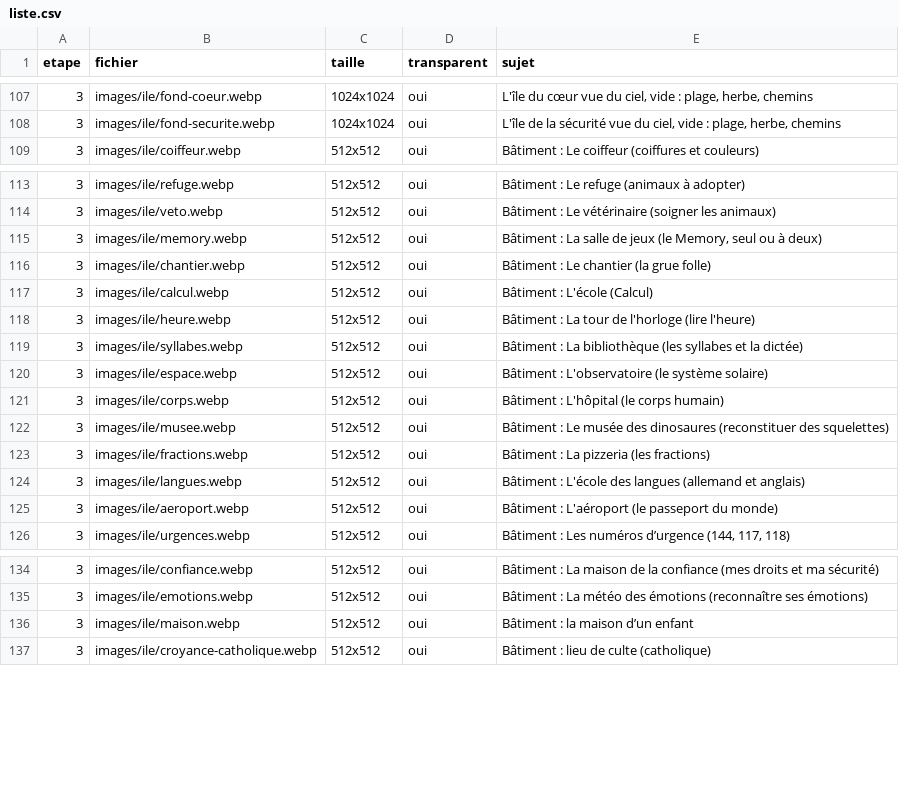
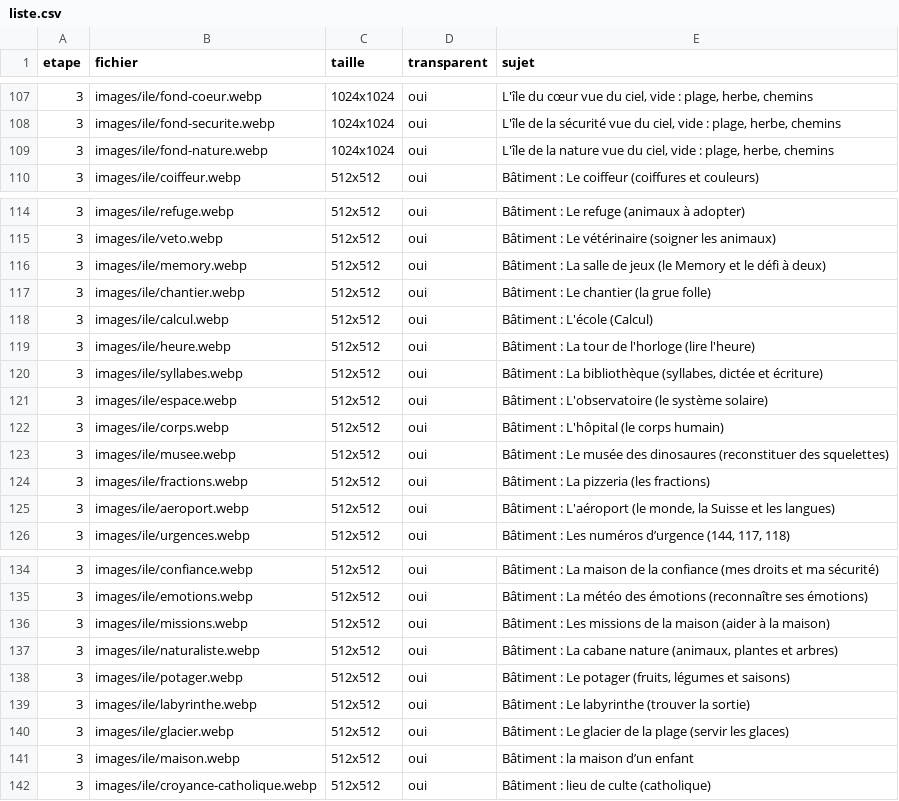
Before and after one commit to alielrab/ile-aux-defis, a CSV file: images/liste.csv, drawn as a sheet; only a part is shown, gaps mark what is left out.

```diff
--- a/images/liste.csv
+++ b/images/liste.csv
@@ -108,2 +108,3 @@
 3;images/ile/fond-securite.webp;1024x1024;oui;L'île de la sécurité vue du ciel, vide : plage, herbe, chemins
+3;images/ile/fond-nature.webp;1024x1024;oui;L'île de la nature vue du ciel, vide : plage, herbe, chemins
 3;images/ile/coiffeur.webp;512x512;oui;Bâtiment : Le coiffeur (coiffures et couleurs)
@@ -114,3 +115,3 @@
 3;images/ile/veto.webp;512x512;oui;Bâtiment : Le vétérinaire (soigner les animaux)
-3;images/ile/memory.webp;512x512;oui;Bâtiment : La salle de jeux (le Memory, seul ou à deux)
+3;images/ile/memory.webp;512x512;oui;Bâtiment : La salle de jeux (le Memory et le défi à deux)
 3;images/ile/chantier.webp;512x512;oui;Bâtiment : Le chantier (la grue folle)
@@ -118,3 +119,3 @@
 3;images/ile/heure.webp;512x512;oui;Bâtiment : La tour de l'horloge (lire l'heure)
-3;images/ile/syllabes.webp;512x512;oui;Bâtiment : La bibliothèque (les syllabes et la dictée)
+3;images/ile/syllabes.webp;512x512;oui;Bâtiment : La bibliothèque (syllabes, dictée et écriture)
 3;images/ile/espace.webp;512x512;oui;Bâtiment : L'observatoire (le système solaire)
@@ -123,4 +124,3 @@
 3;images/ile/fractions.webp;512x512;oui;Bâtiment : La pizzeria (les fractions)
-3;images/ile/langues.webp;512x512;oui;Bâtiment : L'école des langues (allemand et anglais)
-3;images/ile/aeroport.webp;512x512;oui;Bâtiment : L'aéroport (le passeport du monde)
+3;images/ile/aeroport.webp;512x512;oui;Bâtiment : L'aéroport (le monde, la Suisse et les langues)
 3;images/ile/urgences.webp;512x512;oui;Bâtiment : Les numéros d’urgence (144, 117, 118)
@@ -135,2 +135,7 @@
 3;images/ile/emotions.webp;512x512;oui;Bâtiment : La météo des émotions (reconnaître ses émotions)
+3;images/ile/missions.webp;512x512;oui;Bâtiment : Les missions de la maison (aider à la maison)
+3;images/ile/naturaliste.webp;512x512;oui;Bâtiment : La cabane nature (animaux, plantes et arbres)
+3;images/ile/potager.webp;512x512;oui;Bâtiment : Le potager (fruits, légumes et saisons)
+3;images/ile/labyrinthe.webp;512x512;oui;Bâtiment : Le labyrinthe (trouver la sortie)
+3;images/ile/glacier.webp;512x512;oui;Bâtiment : Le glacier de la plage (servir les glaces)
 3;images/ile/maison.webp;512x512;oui;Bâtiment : la maison d’un enfant
```
Also changed, not shown: voix/phrases.csv, 25 other files.
